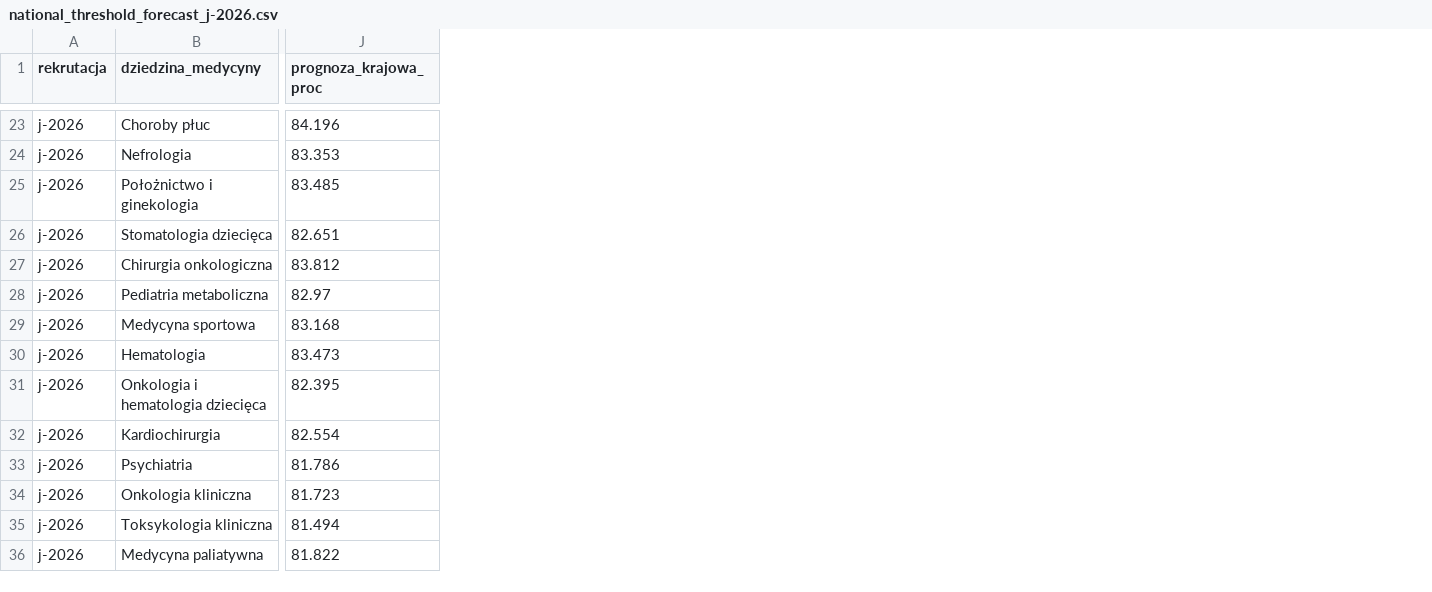
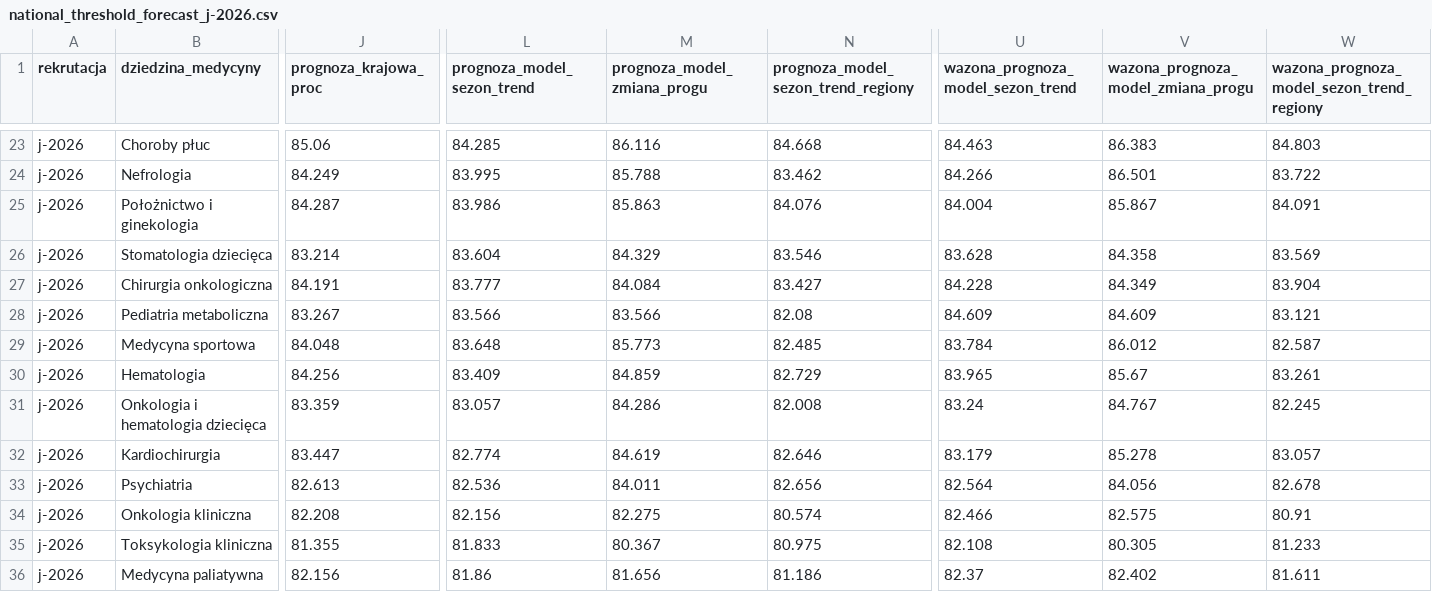
Before and after one commit to progi-specjalizacje/progi-specjalizacje.github.io, a CSV file: prediction/data/national_threshold_forecast_j-2026.csv, drawn as a sheet; only a part is shown, gaps mark what is left out; the diff covers the shown part only; the diff names each change by its address in the sheet, - before the commit and + after, or states it on an @@ line.

```diff
--- a/prediction/data/national_threshold_forecast_j-2026.csv
+++ b/prediction/data/national_threshold_forecast_j-2026.csv
+column L (prognoza_model_sezon_trend), rows 23-36: 84.285 | 83.995 | 83.986 | 83.604 | 83.777 | 83.566 | 83.648 | 83.409 | 83.057 | 82.774 | 82.536 | 82.156 | 81.833 | 81.86
+column M (prognoza_model_zmiana_progu), rows 23-36: 86.116 | 85.788 | 85.863 | 84.329 | 84.084 | 83.566 | 85.773 | 84.859 | 84.286 | 84.619 | 84.011 | 82.275 | 80.367 | 81.656
+column N, row 1: prognoza_model_sezon_trend_regiony; rows 23-36: 84.668 | 83.462 | 84.076 | 83.546 | 83.427 | 82.08 | 82.485 | 82.729 | 82.008 | 82.646 | 82.656 | 80.574 | 80.975 | 81.186
+column U, row 1: wazona_prognoza_model_sezon_trend; rows 23-36: 84.463 | 84.266 | 84.004 | 83.628 | 84.228 | 84.609 | 83.784 | 83.965 | 83.24 | 83.179 | 82.564 | 82.466 | 82.108 | 82.37
+column V, row 1: wazona_prognoza_model_zmiana_progu; rows 23-36: 86.383 | 86.501 | 85.867 | 84.358 | 84.349 | 84.609 | 86.012 | 85.67 | 84.767 | 85.278 | 84.056 | 82.575 | 80.305 | 82.402
+column W, row 1: wazona_prognoza_model_sezon_trend_regiony; rows 23-36: 84.803 | 83.722 | 84.091 | 83.569 | 83.904 | 83.121 | 82.587 | 83.261 | 82.245 | 83.057 | 82.678 | 80.91 | 81.233 | 81.611
-J23 (prognoza_krajowa_proc): 84.196
+J23 (prognoza_krajowa_proc): 85.06
-J24 (prognoza_krajowa_proc): 83.353
+J24 (prognoza_krajowa_proc): 84.249
-J25 (prognoza_krajowa_proc): 83.485
+J25 (prognoza_krajowa_proc): 84.287
-J26 (prognoza_krajowa_proc): 82.651
+J26 (prognoza_krajowa_proc): 83.214
-J27 (prognoza_krajowa_proc): 83.812
+J27 (prognoza_krajowa_proc): 84.191
-J28 (prognoza_krajowa_proc): 82.97
+J28 (prognoza_krajowa_proc): 83.267
-J29 (prognoza_krajowa_proc): 83.168
+J29 (prognoza_krajowa_proc): 84.048
-J30 (prognoza_krajowa_proc): 83.473
+J30 (prognoza_krajowa_proc): 84.256
-J31 (prognoza_krajowa_proc): 82.395
+J31 (prognoza_krajowa_proc): 83.359
-J32 (prognoza_krajowa_proc): 82.554
+J32 (prognoza_krajowa_proc): 83.447
-J33 (prognoza_krajowa_proc): 81.786
+J33 (prognoza_krajowa_proc): 82.613
-J34 (prognoza_krajowa_proc): 81.723
+J34 (prognoza_krajowa_proc): 82.208
-J35 (prognoza_krajowa_proc): 81.494
+J35 (prognoza_krajowa_proc): 81.355
-J36 (prognoza_krajowa_proc): 81.822
+J36 (prognoza_krajowa_proc): 82.156
```
Also changed, not shown: 5 added columns and 54 edited cells elsewhere in this file, 38 other files.
